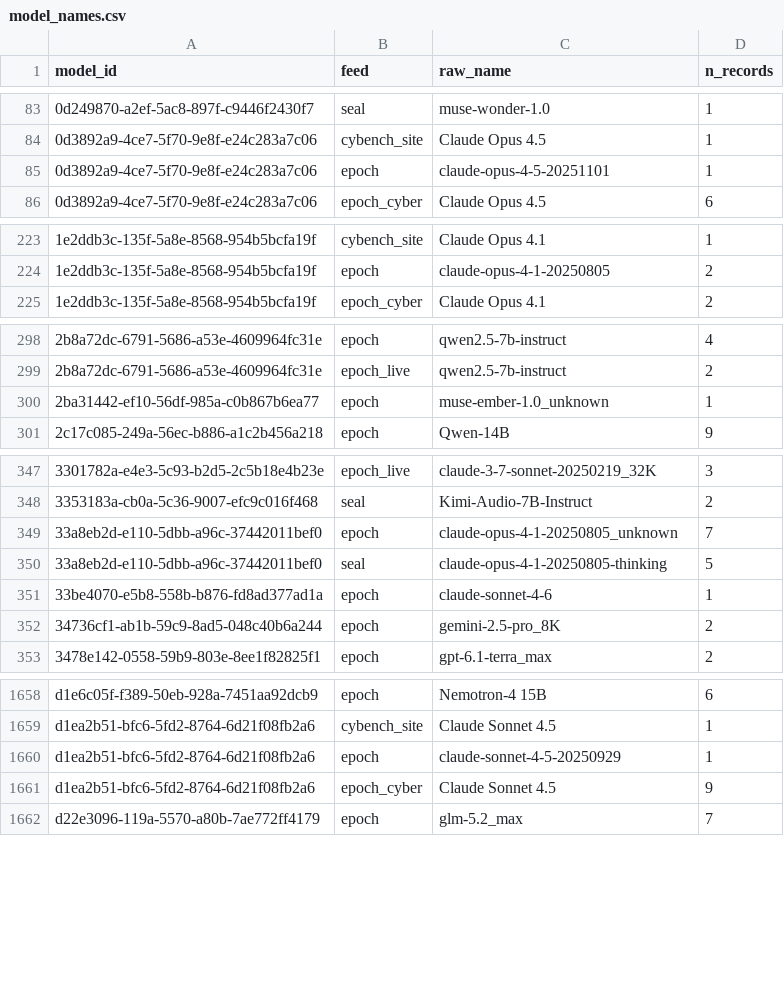
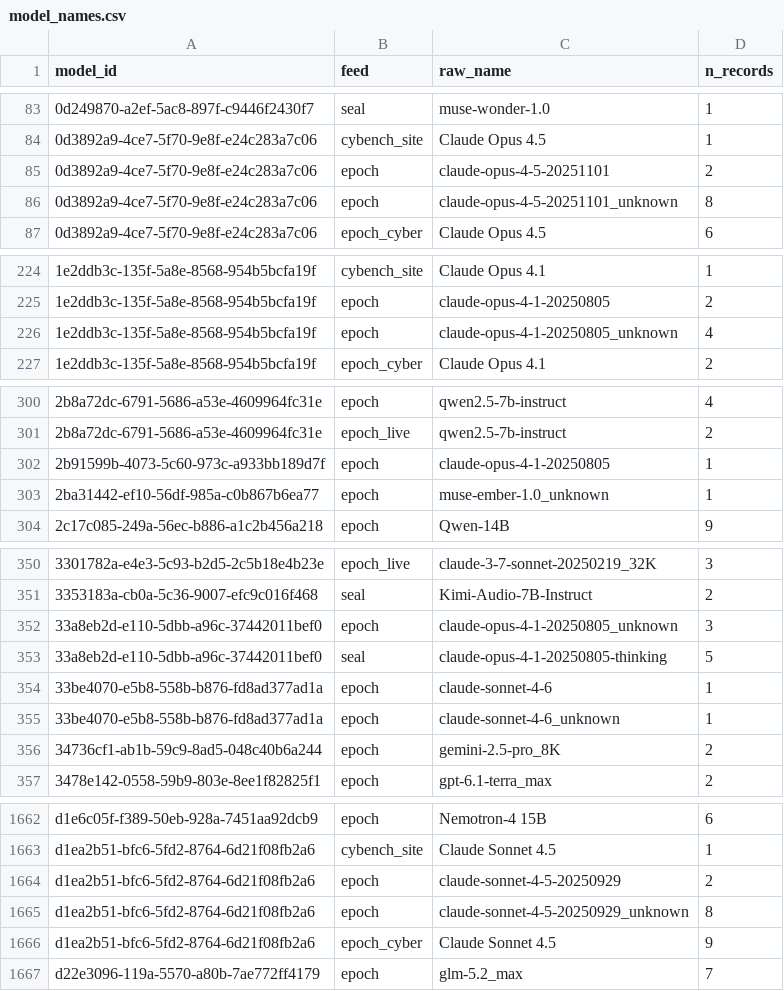
Before and after one commit to General-Purpose-AI-Policy-Lab/benchmark-data-pipeline, a CSV file: 2_database/20261117/model_names.csv, drawn as a sheet; only a part is shown, gaps mark what is left out; the diff covers the shown part only.

```diff
--- a/2_database/20261117/model_names.csv
+++ b/2_database/20261117/model_names.csv
@@ -84,3 +84,4 @@ model_id,feed,raw_name,n_records
 0d3892a9-4ce7-5f70-9e8f-e24c283a7c06,cybench_site,Claude Opus 4.5,1
-0d3892a9-4ce7-5f70-9e8f-e24c283a7c06,epoch,claude-opus-4-5-20251101,1
+0d3892a9-4ce7-5f70-9e8f-e24c283a7c06,epoch,claude-opus-4-5-20251101,2
+0d3892a9-4ce7-5f70-9e8f-e24c283a7c06,epoch,claude-opus-4-5-20251101_unknown,8
 0d3892a9-4ce7-5f70-9e8f-e24c283a7c06,epoch_cyber,Claude Opus 4.5,6
@@ -224,2 +225,3 @@ model_id,feed,raw_name,n_records
 1e2ddb3c-135f-5a8e-8568-954b5bcfa19f,epoch,claude-opus-4-1-20250805,2
+1e2ddb3c-135f-5a8e-8568-954b5bcfa19f,epoch,claude-opus-4-1-20250805_unknown,4
 1e2ddb3c-135f-5a8e-8568-954b5bcfa19f,epoch_cyber,Claude Opus 4.1,2
@@ -299,2 +301,3 @@ model_id,feed,raw_name,n_records
 2b8a72dc-6791-5686-a53e-4609964fc31e,epoch_live,qwen2.5-7b-instruct,2
+2b91599b-4073-5c60-973c-a933bb189d7f,epoch,claude-opus-4-1-20250805,1
 2ba31442-ef10-56df-985a-c0b867b6ea77,epoch,muse-ember-1.0_unknown,1
@@ -348,5 +351,6 @@ model_id,feed,raw_name,n_records
 3353183a-cb0a-5c36-9007-efc9c016f468,seal,Kimi-Audio-7B-Instruct,2
-33a8eb2d-e110-5dbb-a96c-37442011bef0,epoch,claude-opus-4-1-20250805_unknown,7
+33a8eb2d-e110-5dbb-a96c-37442011bef0,epoch,claude-opus-4-1-20250805_unknown,3
 33a8eb2d-e110-5dbb-a96c-37442011bef0,seal,claude-opus-4-1-20250805-thinking,5
 33be4070-e5b8-558b-b876-fd8ad377ad1a,epoch,claude-sonnet-4-6,1
+33be4070-e5b8-558b-b876-fd8ad377ad1a,epoch,claude-sonnet-4-6_unknown,1
 34736cf1-ab1b-59c9-8ad5-048c40b6a244,epoch,gemini-2.5-pro_8K,2
@@ -1659,3 +1663,4 @@ d1e6c05f-f389-50eb-928a-7451aa92dcb9,epoch,Nemotron-4 15B,6
 d1ea2b51-bfc6-5fd2-8764-6d21f08fb2a6,cybench_site,Claude Sonnet 4.5,1
-d1ea2b51-bfc6-5fd2-8764-6d21f08fb2a6,epoch,claude-sonnet-4-5-20250929,1
+d1ea2b51-bfc6-5fd2-8764-6d21f08fb2a6,epoch,claude-sonnet-4-5-20250929,2
+d1ea2b51-bfc6-5fd2-8764-6d21f08fb2a6,epoch,claude-sonnet-4-5-20250929_unknown,8
 d1ea2b51-bfc6-5fd2-8764-6d21f08fb2a6,epoch_cyber,Claude Sonnet 4.5,9
```
Also changed, not shown: 1 added row and 17 edited cells elsewhere in this file, 2_database/20261117/models.csv, 9 other files.
